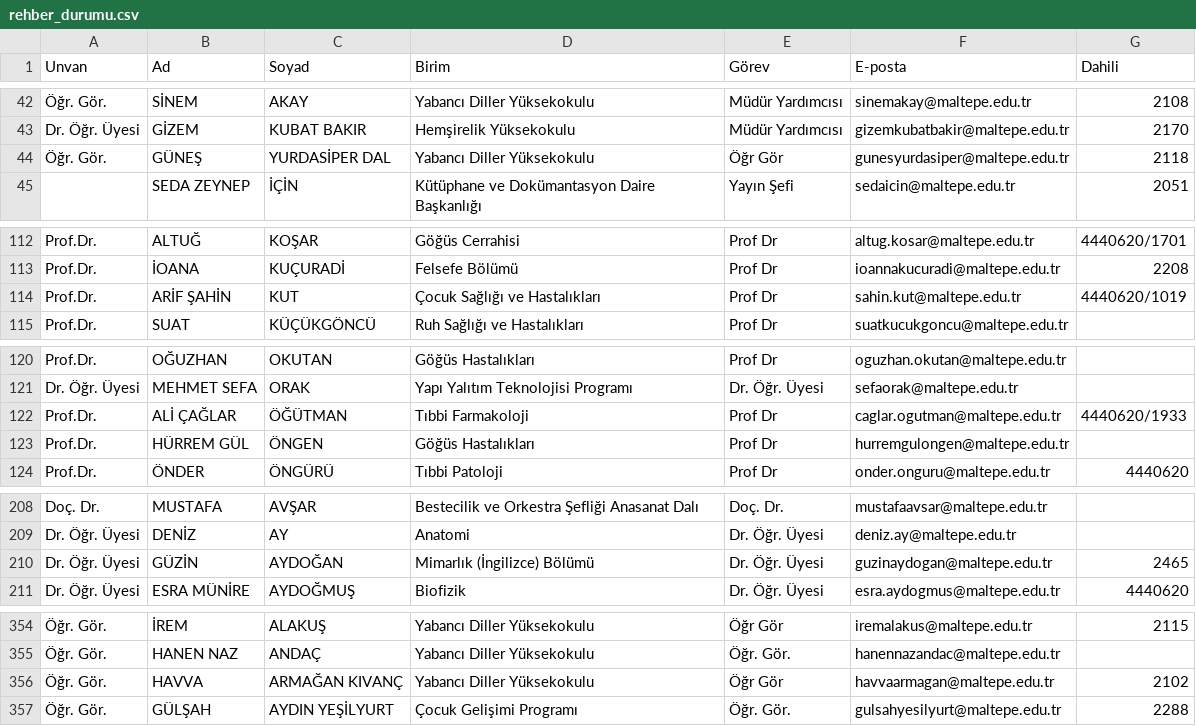
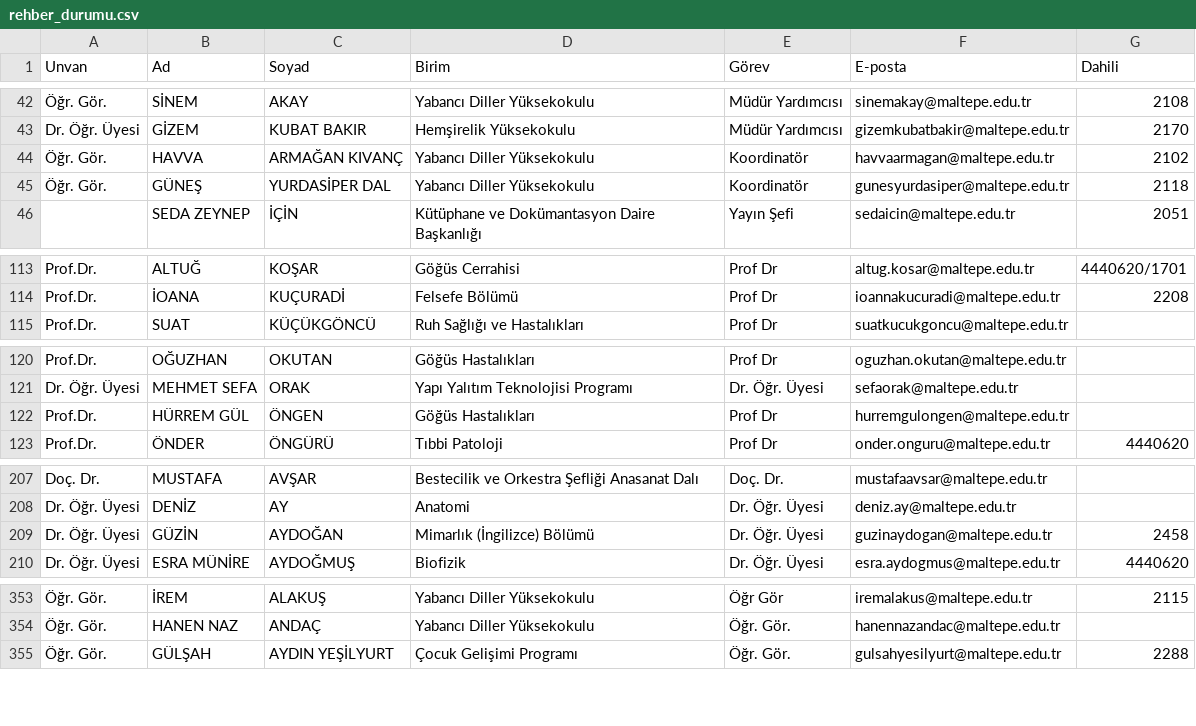
Before and after one commit to erdalyaslica/mau-personel-takip, a CSV file: rehber_durumu.csv, drawn as a sheet; only a part is shown, gaps mark what is left out; removed rows and columns are numbered as before the commit, all else as after; the diff covers the shown part only; the diff names each change by its address in the sheet, - before the commit and + after, or states it on an @@ line.

```diff
--- a/rehber_durumu.csv
+++ b/rehber_durumu.csv
+row 44: Öğr. Gör. | HAVVA | ARMAĞAN KIVANÇ | Yabancı Diller Yüksekokulu | Koordinatör | havvaarmagan@maltepe.edu.tr | 2102
-E45 (Görev): Öğr Gör
+E45 (Görev): Koordinatör
-row 114: Prof.Dr. | ARİF ŞAHİN | KUT | Çocuk Sağlığı ve Hastalıkları | Prof Dr | sahin.kut@maltepe.edu.tr | 4440620/1019
-row 122: Prof.Dr. | ALİ ÇAĞLAR | ÖĞÜTMAN | Tıbbi Farmakoloji | Prof Dr | caglar.ogutman@maltepe.edu.tr | 4440620/1933
-G209 (Dahili): 2465
+G209 (Dahili): 2458
-row 356: Öğr. Gör. | HAVVA | ARMAĞAN KIVANÇ | Yabancı Diller Yüksekokulu | Öğr Gör | havvaarmagan@maltepe.edu.tr | 2102
```
Also changed, not shown: 1 moved row elsewhere in this file.
